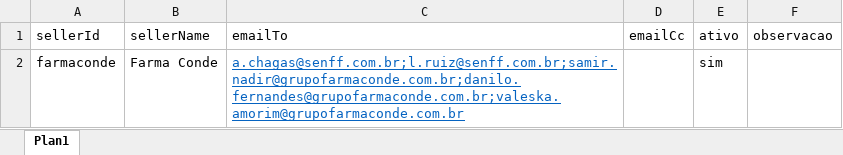
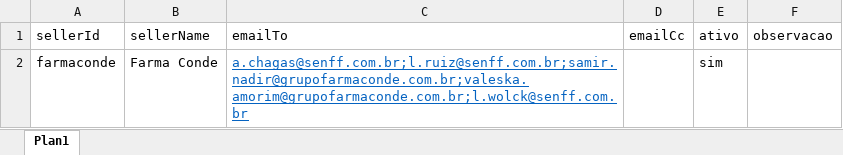
Before and after one commit to UndersoundXC/vendas_faturadas_farmaconde, an Excel workbook: config/email_farmaconde.xlsx, sheet Plan1, drawn as a sheet; values as stored, in another font and other column widths than the file's, no borders; the diff names each change by its address in the sheet, - before the commit and + after, or states it on an @@ line.

Commit message:
emails atualizados

```diff
--- a/config/email_farmaconde.xlsx (sheet Plan1)
+++ b/config/email_farmaconde.xlsx (sheet Plan1)
-C2 (emailTo): a.chagas@senff.com.br;l.ruiz@senff.com.br;samir.nadir@grupofarmaconde.com.br;danilo.fernandes@grupofarmaconde.com.br;valeska.amorim@grupofarmaconde.com.br
+C2 (emailTo): a.chagas@senff.com.br;l.ruiz@senff.com.br;samir.nadir@grupofarmaconde.com.br;valeska.amorim@grupofarmaconde.com.br;l.wolck@senff.com.br
```
